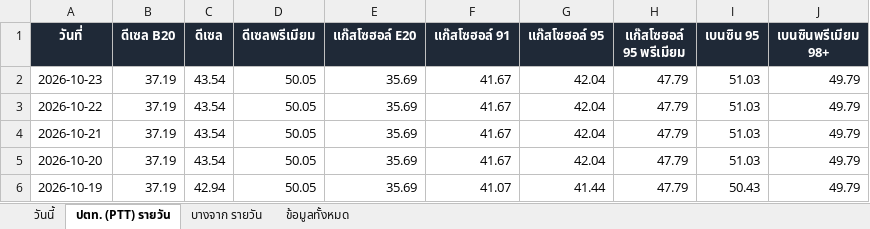
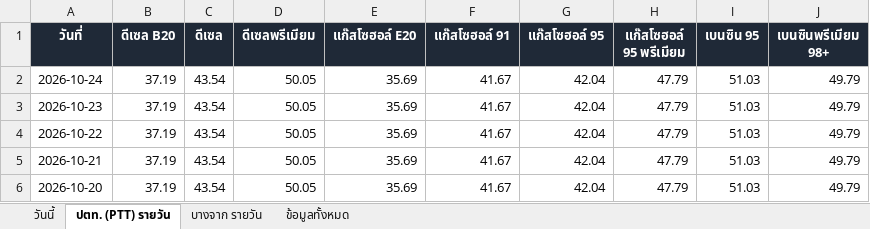
Before and after one commit to chasvitf/thai-oil-prices, an Excel workbook: data/thai-oil-prices.xlsx, sheet ปตท. (PTT) รายวัน, drawn as a sheet; only a part is shown; the shorter side is filled out with more unchanged rows; values as stored, in another font and other column widths than the file's, no borders; the diff names each change by its address in the sheet, - before the commit and + after, or states it on an @@ line.

```diff
--- a/data/thai-oil-prices.xlsx (sheet ปตท. (PTT) รายวัน)
+++ b/data/thai-oil-prices.xlsx (sheet ปตท. (PTT) รายวัน)
+row 2: 2026-10-24 | 37.19 | 43.54 | 50.05 | 35.69 | 41.67 | 42.04 | 47.79 | 51.03 | 49.79
```
Also changed, not shown: sheet ข้อมูลทั้งหมด, sheet บางจาก รายวัน, 2 other files.
